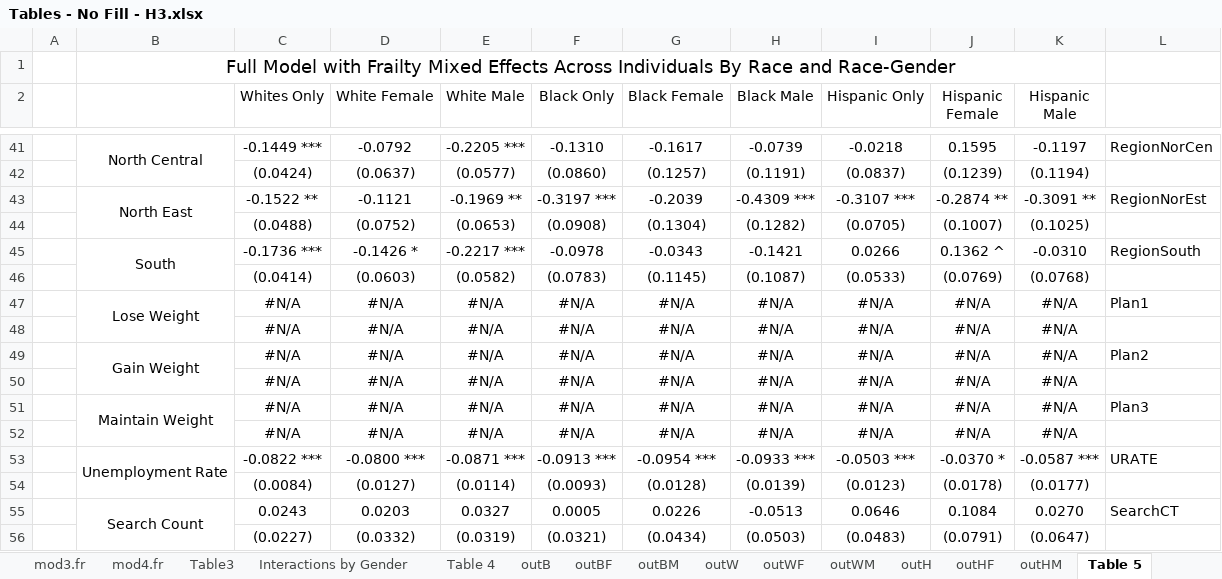
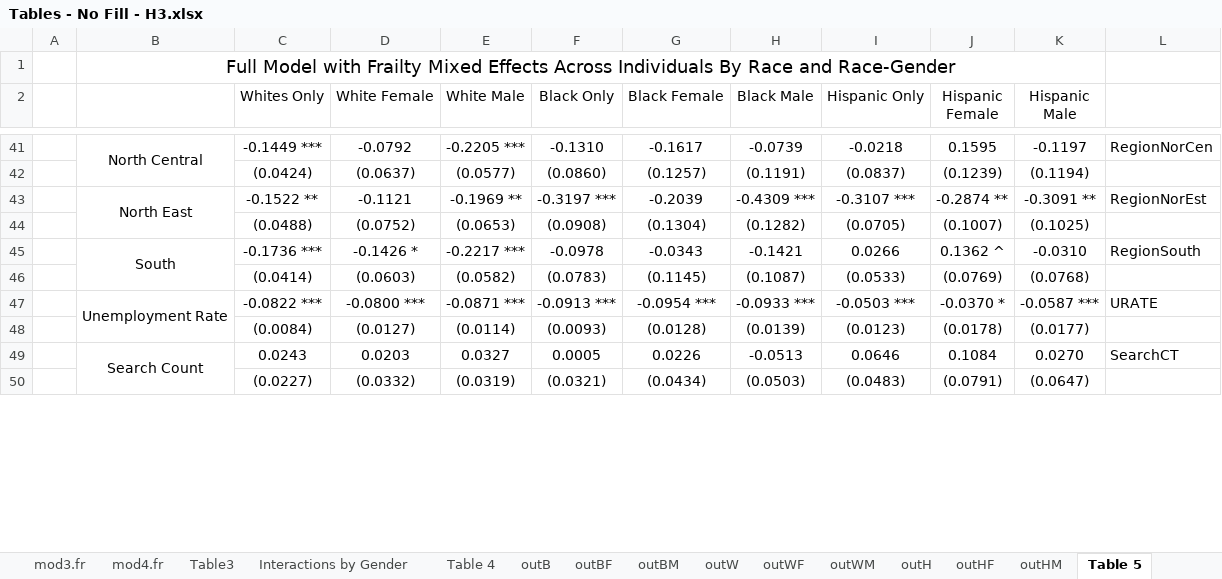
Before and after one commit to jrgroves/Obesity_Redo, an Excel workbook: Analysis/Paper/Tables - No Fill - H3.xlsx, sheet Table 5, drawn as a sheet; only a part is shown, gaps mark what is left out; values as stored, in another font and other column widths than the file's, no borders; the diff names each change by its address in the sheet, - before the commit and + after, or states it on an @@ line.

```diff
--- a/Analysis/Paper/Tables - No Fill - H3.xlsx (sheet Table 5)
+++ b/Analysis/Paper/Tables - No Fill - H3.xlsx (sheet Table 5)
-row 47:  | Lose Weight | #N/A | #N/A | #N/A | #N/A | #N/A | #N/A | #N/A | #N/A | #N/A | Plan1
-row 48:  |  | #N/A | #N/A | #N/A | #N/A | #N/A | #N/A | #N/A | #N/A | #N/A
-row 49:  | Gain Weight | #N/A | #N/A | #N/A | #N/A | #N/A | #N/A | #N/A | #N/A | #N/A | Plan2
-row 50:  |  | #N/A | #N/A | #N/A | #N/A | #N/A | #N/A | #N/A | #N/A | #N/A
-row 51:  | Maintain Weight | #N/A | #N/A | #N/A | #N/A | #N/A | #N/A | #N/A | #N/A | #N/A | Plan3
-row 52:  |  | #N/A | #N/A | #N/A | #N/A | #N/A | #N/A | #N/A | #N/A | #N/A
```
Also changed, not shown: sheet Full Sample by BMI Level, sheet Table 1, sheet mod4.fr, sheet mod3.fr, sheet Interactions by Gender, sheet outWM, 8 more sheets, other sheet tabs, formulas that keep their value, Analysis/Paper/Tables - FD - Height 3.xlsx, Analysis/Paper/Tables - New - H3.xlsx, 2 other files.
